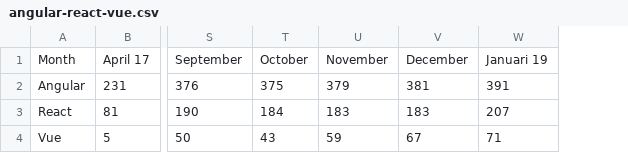
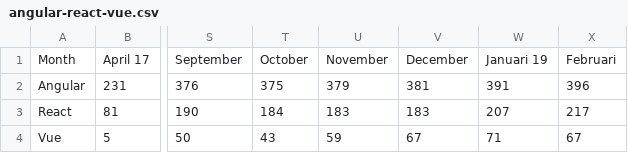
Before and after one commit to Pieter-hogent/web4, a CSV file: data-files/angular-react-vue.csv, drawn as a sheet; only a part is shown, gaps mark what is left out; the diff names each change by its address in the sheet, - before the commit and + after, or states it on an @@ line.

Commit message:
update with feb data

```diff
--- a/data-files/angular-react-vue.csv
+++ b/data-files/angular-react-vue.csv
+column X, rows 1-4: Februari | 396 | 217 | 67
```
Also changed, not shown: data-files/angular-react-vue-combined.csv, 1 other file.
